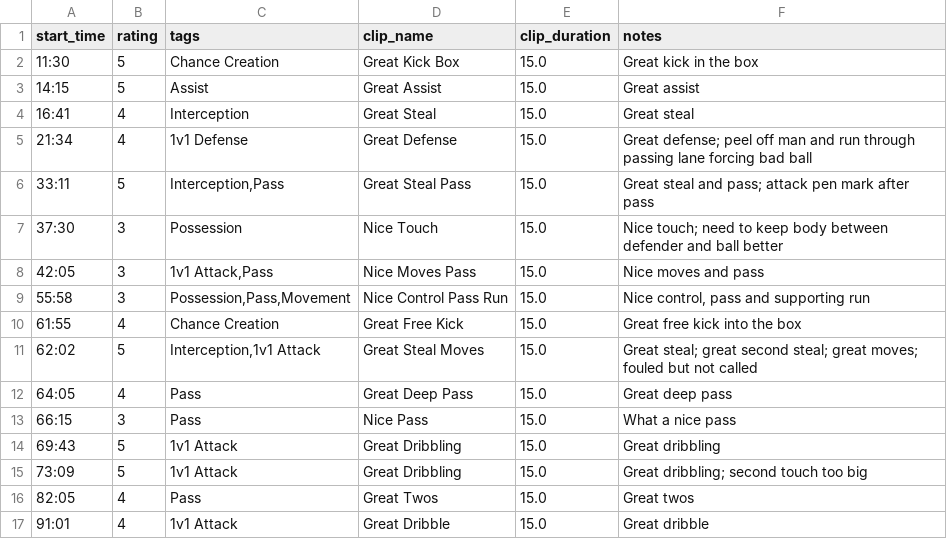
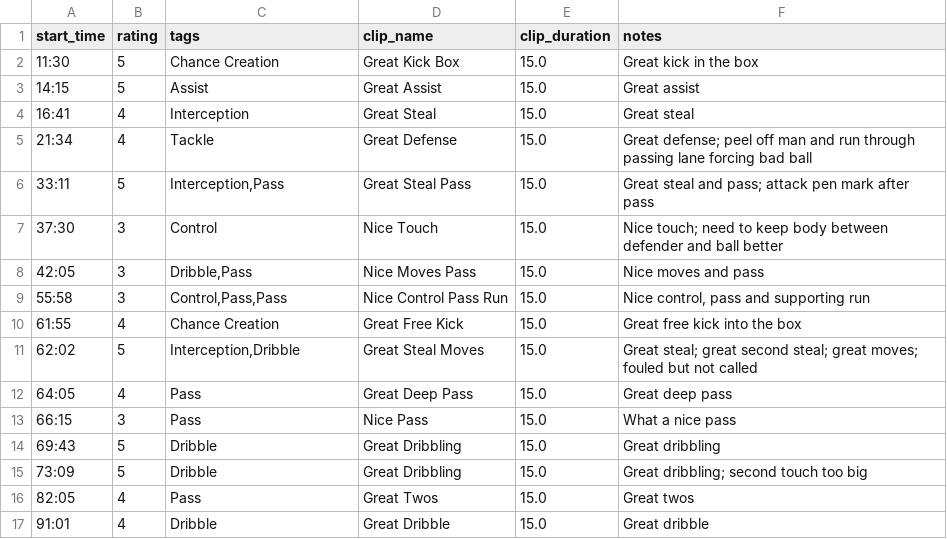
Before and after one commit to imankha/video-editor, a TSV file: formal annotations/10.18.tsv, drawn as a sheet.

```diff
--- a/formal annotations/10.18.tsv
+++ b/formal annotations/10.18.tsv
@@ -4,14 +4,14 @@ start_time	rating	tags	clip_name	clip_duration	notes
 16:41	4	Interception	Great Steal	15.0	Great steal
-21:34	4	1v1 Defense	Great Defense	15.0	Great defense; peel off man and run through passing lane forcing bad ball
+21:34	4	Tackle	Great Defense	15.0	Great defense; peel off man and run through passing lane forcing bad ball
 33:11	5	Interception,Pass	Great Steal Pass	15.0	Great steal and pass; attack pen mark after pass
-37:30	3	Possession	Nice Touch	15.0	Nice touch; need to keep body between defender and ball better
-42:05	3	1v1 Attack,Pass	Nice Moves Pass	15.0	Nice moves and pass
-55:58	3	Possession,Pass,Movement	Nice Control Pass Run	15.0	Nice control, pass and supporting run
+37:30	3	Control	Nice Touch	15.0	Nice touch; need to keep body between defender and ball better
+42:05	3	Dribble,Pass	Nice Moves Pass	15.0	Nice moves and pass
+55:58	3	Control,Pass,Pass	Nice Control Pass Run	15.0	Nice control, pass and supporting run
 61:55	4	Chance Creation	Great Free Kick	15.0	Great free kick into the box
-62:02	5	Interception,1v1 Attack	Great Steal Moves	15.0	Great steal; great second steal; great moves; fouled but not called
+62:02	5	Interception,Dribble	Great Steal Moves	15.0	Great steal; great second steal; great moves; fouled but not called
 64:05	4	Pass	Great Deep Pass	15.0	Great deep pass
 66:15	3	Pass	Nice Pass	15.0	What a nice pass
-69:43	5	1v1 Attack	Great Dribbling	15.0	Great dribbling
-73:09	5	1v1 Attack	Great Dribbling	15.0	Great dribbling; second touch too big
+69:43	5	Dribble	Great Dribbling	15.0	Great dribbling
+73:09	5	Dribble	Great Dribbling	15.0	Great dribbling; second touch too big
 82:05	4	Pass	Great Twos	15.0	Great twos
-91:01	4	1v1 Attack	Great Dribble	15.0	Great dribble
+91:01	4	Dribble	Great Dribble	15.0	Great dribble
```
Also changed, not shown: formal annotations/10.11.tsv, formal annotations/10.4.tsv, 15 other files.
